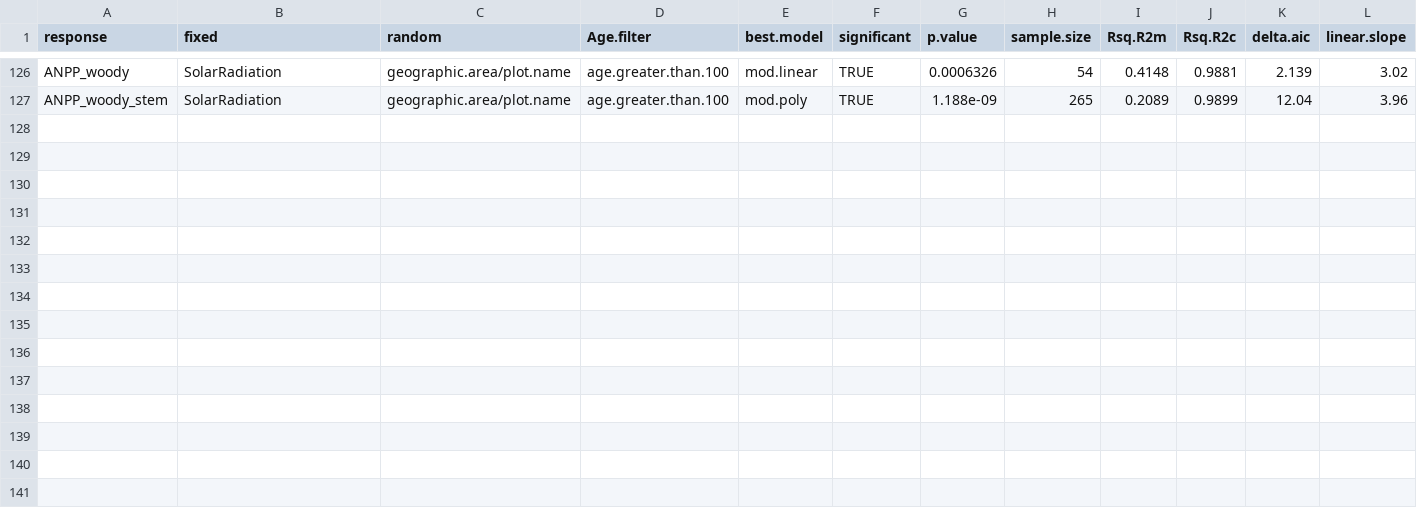
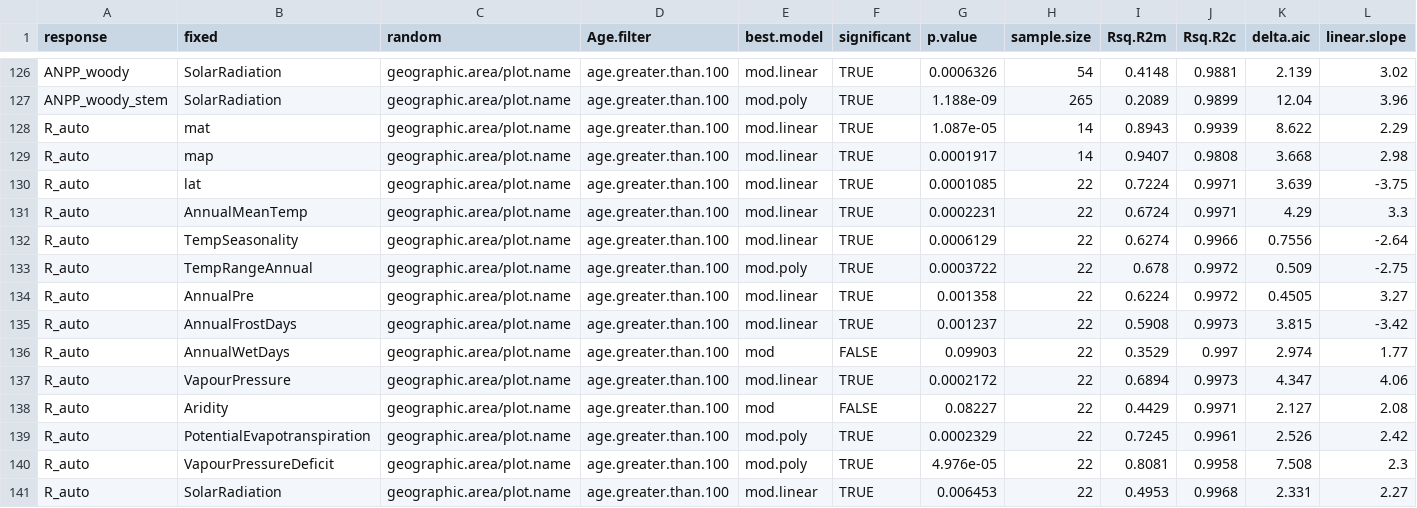
Before and after one commit to forc-db/Global_Productivity, a CSV file: results/global_trend_models_best_model_scaled.csv, drawn as a sheet; only a part is shown, gaps mark what is left out.

Commit message:
Update global_trend_models_best_model_scaled.csv

```diff
--- a/results/global_trend_models_best_model_scaled.csv
+++ b/results/global_trend_models_best_model_scaled.csv
@@ -127 +127,15 @@
 "ANPP_woody_stem","SolarRadiation","geographic.area/plot.name","age.greater.than.100","mod.poly",TRUE,1.188e-09,265,0.2089,0.9899,12.04,3.96
+"R_auto","mat","geographic.area/plot.name","age.greater.than.100","mod.linear",TRUE,1.087e-05,14,0.8943,0.9939,8.622,2.29
+"R_auto","map","geographic.area/plot.name","age.greater.than.100","mod.linear",TRUE,0.0001917,14,0.9407,0.9808,3.668,2.98
+"R_auto","lat","geographic.area/plot.name","age.greater.than.100","mod.linear",TRUE,0.0001085,22,0.7224,0.9971,3.639,-3.75
+"R_auto","AnnualMeanTemp","geographic.area/plot.name","age.greater.than.100","mod.linear",TRUE,0.0002231,22,0.6724,0.9971,4.29,3.3
+"R_auto","TempSeasonality","geographic.area/plot.name","age.greater.than.100","mod.linear",TRUE,0.0006129,22,0.6274,0.9966,0.7556,-2.64
+"R_auto","TempRangeAnnual","geographic.area/plot.name","age.greater.than.100","mod.poly",TRUE,0.0003722,22,0.678,0.9972,0.509,-2.75
+"R_auto","AnnualPre","geographic.area/plot.name","age.greater.than.100","mod.linear",TRUE,0.001358,22,0.6224,0.9972,0.4505,3.27
+"R_auto","AnnualFrostDays","geographic.area/plot.name","age.greater.than.100","mod.linear",TRUE,0.001237,22,0.5908,0.9973,3.815,-3.42
+"R_auto","AnnualWetDays","geographic.area/plot.name","age.greater.than.100","mod",FALSE,0.09903,22,0.3529,0.997,2.974,1.77
+"R_auto","VapourPressure","geographic.area/plot.name","age.greater.than.100","mod.linear",TRUE,0.0002172,22,0.6894,0.9973,4.347,4.06
+"R_auto","Aridity","geographic.area/plot.name","age.greater.than.100","mod",FALSE,0.08227,22,0.4429,0.9971,2.127,2.08
+"R_auto","PotentialEvapotranspiration","geographic.area/plot.name","age.greater.than.100","mod.poly",TRUE,0.0002329,22,0.7245,0.9961,2.526,2.42
+"R_auto","VapourPressureDeficit","geographic.area/plot.name","age.greater.than.100","mod.poly",TRUE,4.976e-05,22,0.8081,0.9958,7.508,2.3
+"R_auto","SolarRadiation","geographic.area/plot.name","age.greater.than.100","mod.linear",TRUE,0.006453,22,0.4953,0.9968,2.331,2.27
```
